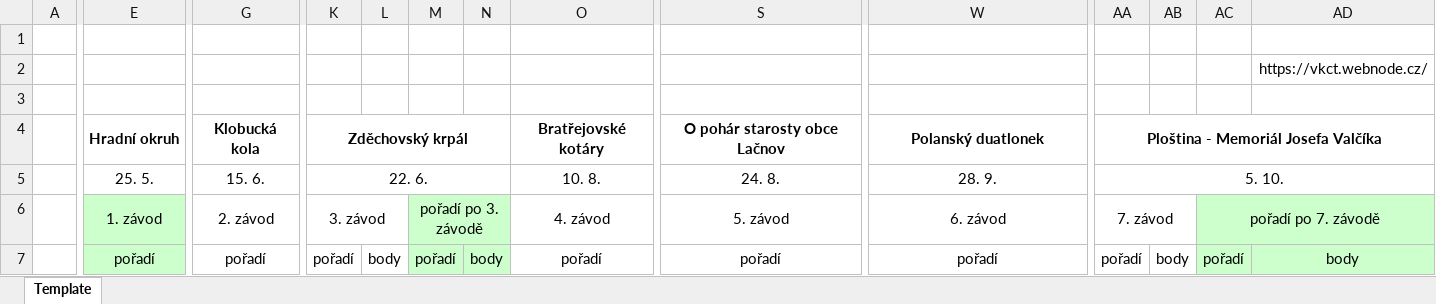
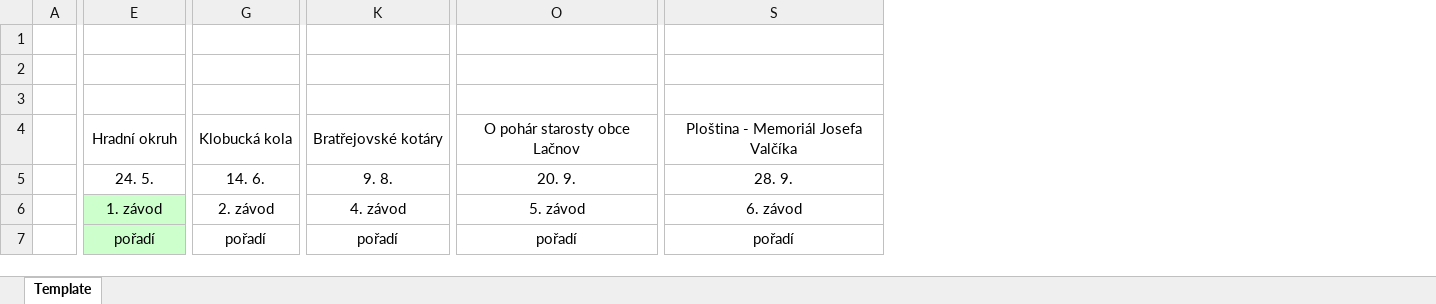
Before and after one commit to pavelchuchma/vkct, an Excel workbook: processor/outputTemplate.xlsx, sheet Template, drawn as a sheet; only a part is shown, gaps mark what is left out; values as stored, in another font and other column widths than the file's, no borders; removed rows and columns are numbered as before the commit, all else as after; the diff covers the shown part only; the diff names each change by its address in the sheet, - before the commit and + after, or states it on an @@ line.

```diff
--- a/processor/outputTemplate.xlsx (sheet Template)
+++ b/processor/outputTemplate.xlsx (sheet Template)
-column K, rows 4-7: Zděchovský krpál | 22. 6. | 3. závod | pořadí
-column L, row 7: body
-column M, rows 6-7: pořadí po 3. závodě | pořadí
-column N, row 7: body
-column AA, rows 4-7: Ploština - Memoriál Josefa Valčíka | 5. 10. | 7. závod | pořadí
-column AB, row 7: body
-column AC, rows 6-7: pořadí po 7. závodě | pořadí
-column AD, rows 2-7: https://vkct.webnode.cz/ |  |  |  |  | body
-E4 bold: on
+E4 bold: off
-G4 bold: on
+G4 bold: off
-K4 bold: on
+K4 bold: off
-O4 bold: on
+O4 bold: off
-S4: Polanský duatlonek
+S4: Ploština - Memoriál Josefa Valčíka
-S4 bold: on
+S4 bold: off
-E5: 25. 5.
+E5: 24. 5.
-G5: 15. 6.
+G5: 14. 6.
-K5: 10. 8.
+K5: 9. 8.
-O5: 24. 8.
+O5: 20. 9.
```
Also changed, not shown: 1 edited cell elsewhere in this sheet, 8 other files.
